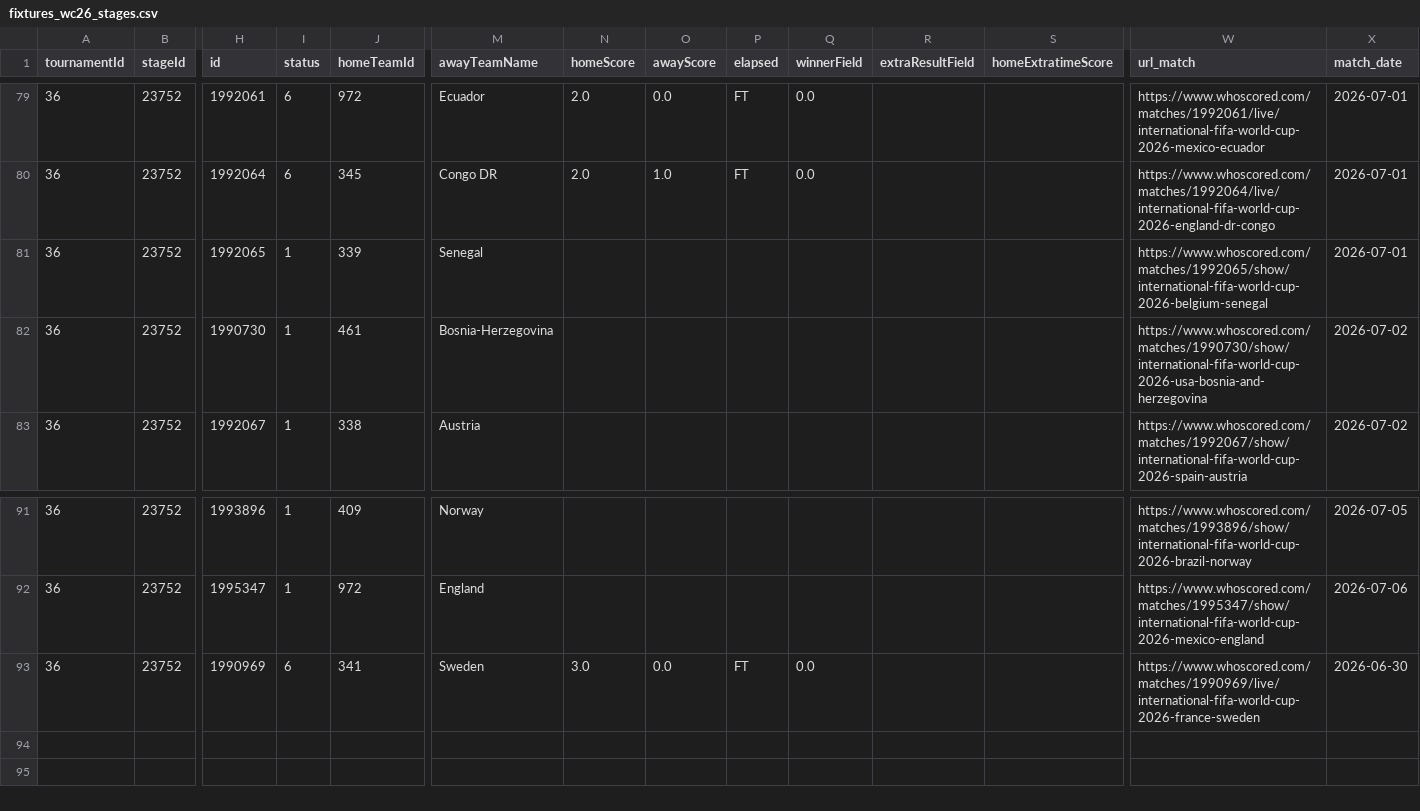
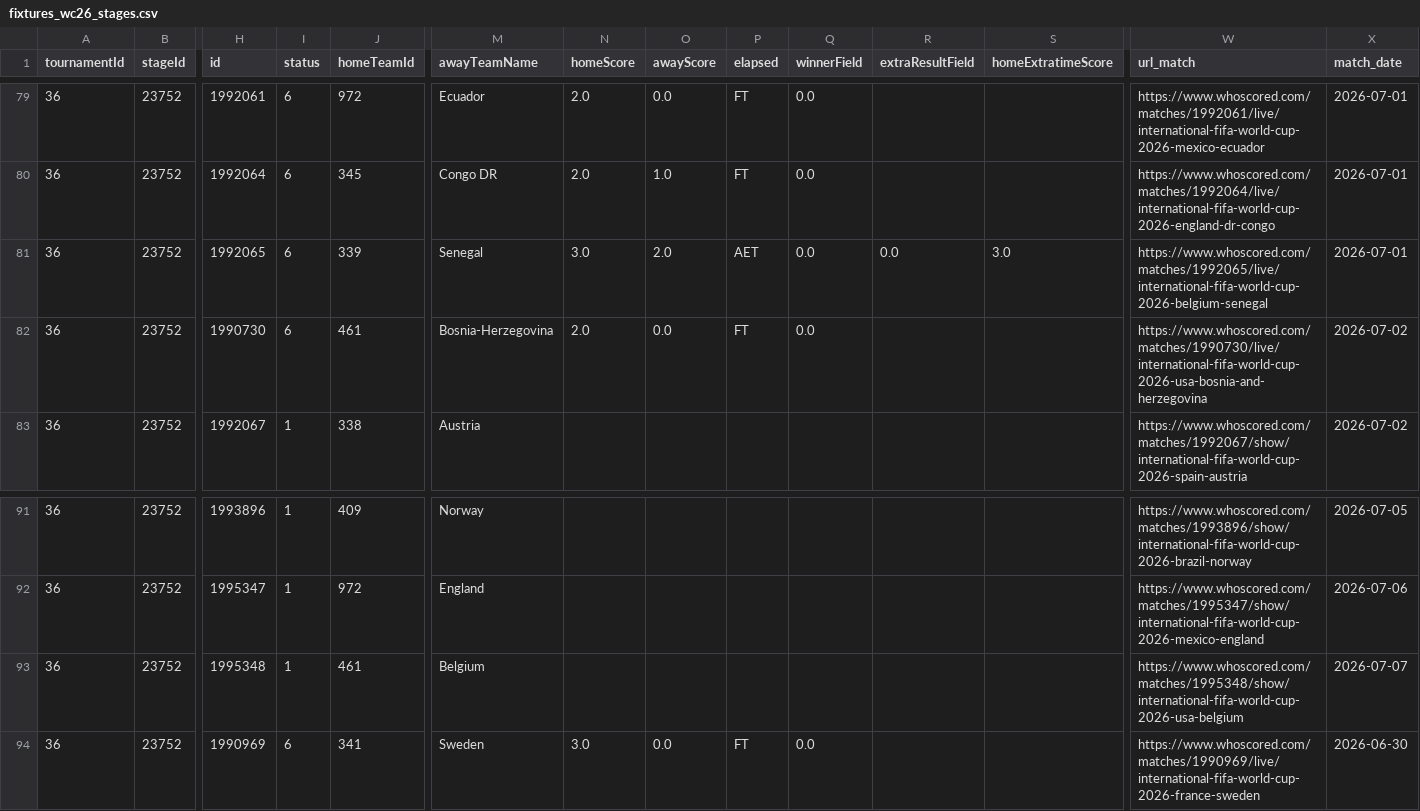
Before and after one commit to CescBlanco/world_cup_26_dashboard, a CSV file: worldcup26/data/fixtures_wc26_stages.csv, drawn as a sheet; only a part is shown, gaps mark what is left out; rows hold the shown columns only; the diff names each change by its address in the sheet, - before the commit and + after, or states it on an @@ line.

Commit message:
feat_upload data fixtures + players + jsons matches R32 (Belgium and UUEE)

```diff
--- a/worldcup26/data/fixtures_wc26_stages.csv
+++ b/worldcup26/data/fixtures_wc26_stages.csv
-I81:I82 (status): 1
+I81:I82 (status): 6
-N81 (homeScore): (empty)
+N81 (homeScore): 3.0
-O81 (awayScore): (empty)
+O81 (awayScore): 2.0
-P81 (elapsed): (empty)
+P81 (elapsed): AET
-Q81:Q82 (winnerField): (empty)
+Q81:Q82 (winnerField): 0.0
-R81 (extraResultField): (empty)
+R81 (extraResultField): 0.0
-S81 (homeExtratimeScore): (empty)
+S81 (homeExtratimeScore): 3.0
-W81 (url_match): https://www.whoscored.com/matches/1992065/show/international-fifa-world-cup-2026-belgium-senegal
+W81 (url_match): https://www.whoscored.com/matches/1992065/live/international-fifa-world-cup-2026-belgium-senegal
-N82 (homeScore): (empty)
+N82 (homeScore): 2.0
-O82 (awayScore): (empty)
+O82 (awayScore): 0.0
-P82 (elapsed): (empty)
+P82 (elapsed): FT
-W82 (url_match): https://www.whoscored.com/matches/1990730/show/international-fifa-world-cup-2026-usa-bosnia-and-herzegovina
+W82 (url_match): https://www.whoscored.com/matches/1990730/live/international-fifa-world-cup-2026-usa-bosnia-and-herzegovina
+row 93: 36 | 23752 | 1995348 | 1 | 461 | Belgium |  |  |  |  |  |  | https://www.whoscored.com/matches/1995348/show/international-fifa-world-cup-2026-usa-belgium | 2026-07-07
```
Also changed, not shown: worldcup26/data/all_matches_wc26_fotmob.csv, worldcup26/data/all_players_wc26_fotmob.csv, 4 other files.
